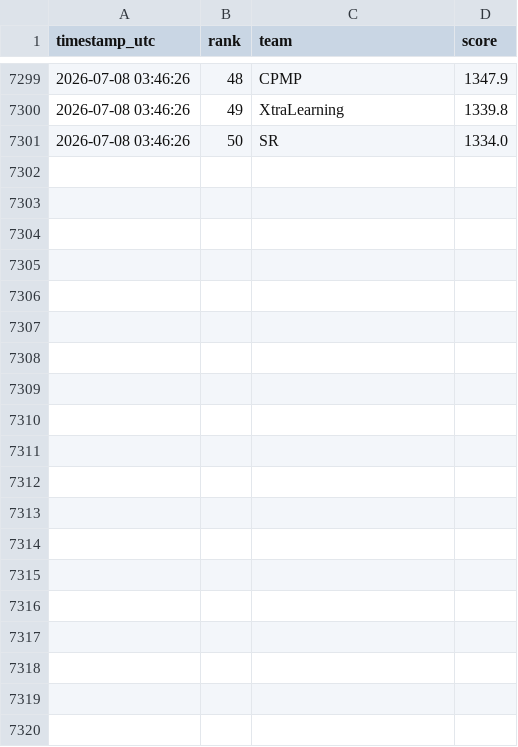
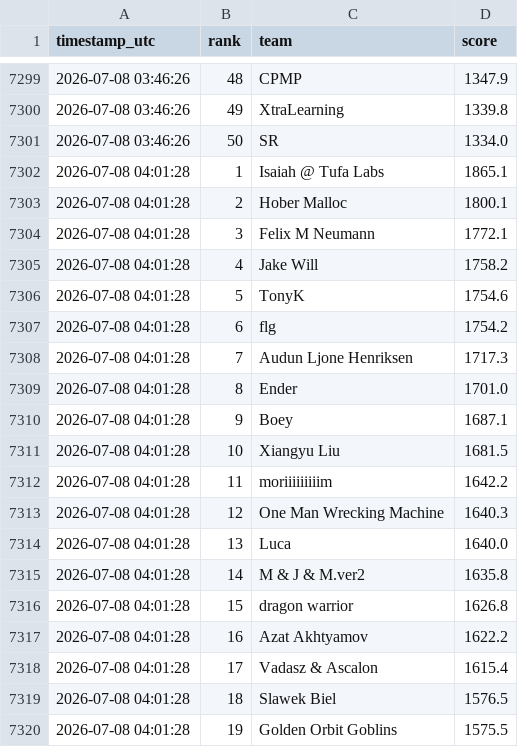
Before and after one commit to slawekslex/orbit-lb, a CSV file: top50_history.csv, drawn as a sheet; only a part is shown, gaps mark what is left out; the diff covers the shown part only; the diff names each change by its address in the sheet, - before the commit and + after, or states it on an @@ line.

```diff
--- a/top50_history.csv
+++ b/top50_history.csv
+row 7302: 2026-07-08 04:01:28 | 1 | Isaiah @ Tufa Labs | 1865.1
+row 7303: 2026-07-08 04:01:28 | 2 | Hober Malloc | 1800.1
+row 7304: 2026-07-08 04:01:28 | 3 | Felix M Neumann | 1772.1
+row 7305: 2026-07-08 04:01:28 | 4 | Jake Will | 1758.2
+row 7306: 2026-07-08 04:01:28 | 5 | TonyK | 1754.6
+row 7307: 2026-07-08 04:01:28 | 6 | flg | 1754.2
+row 7308: 2026-07-08 04:01:28 | 7 | Audun Ljone Henriksen | 1717.3
+row 7309: 2026-07-08 04:01:28 | 8 | Ender | 1701.0
+row 7310: 2026-07-08 04:01:28 | 9 | Boey | 1687.1
+row 7311: 2026-07-08 04:01:28 | 10 | Xiangyu Liu | 1681.5
+row 7312: 2026-07-08 04:01:28 | 11 | moriiiiiiiiim | 1642.2
+row 7313: 2026-07-08 04:01:28 | 12 | One Man Wrecking Machine | 1640.3
+row 7314: 2026-07-08 04:01:28 | 13 | Luca | 1640.0
+row 7315: 2026-07-08 04:01:28 | 14 | M & J & M.ver2 | 1635.8
+row 7316: 2026-07-08 04:01:28 | 15 | dragon warrior | 1626.8
+row 7317: 2026-07-08 04:01:28 | 16 | Azat Akhtyamov | 1622.2
+row 7318: 2026-07-08 04:01:28 | 17 | Vadasz & Ascalon | 1615.4
+row 7319: 2026-07-08 04:01:28 | 18 | Slawek Biel | 1576.5
+row 7320: 2026-07-08 04:01:28 | 19 | Golden Orbit Goblins | 1575.5
```
Also changed, not shown: 31 added rows elsewhere in this file, rank_history.csv.
